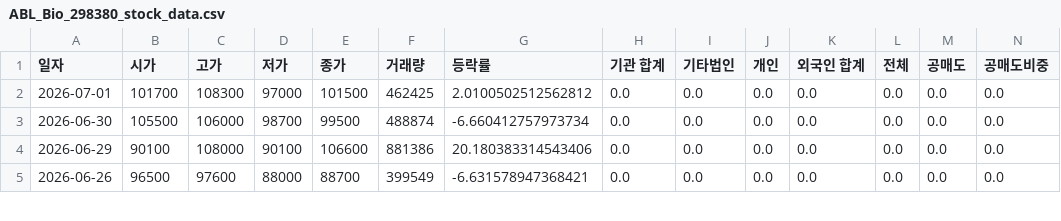
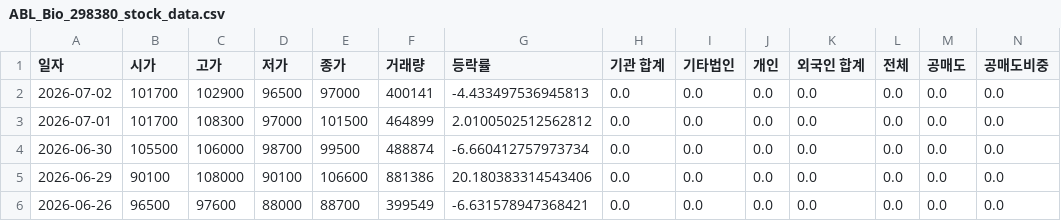
Before and after one commit to ccyun95/Pharma_bio_work, a CSV file: data/ABL_Bio_298380_stock_data.csv, drawn as a sheet; only a part is shown; addresses are those after the commit; rows hold the shown columns only; the diff names each change by its address in the sheet, - before the commit and + after, or states it on an @@ line.

```diff
--- a/data/ABL_Bio_298380_stock_data.csv
+++ b/data/ABL_Bio_298380_stock_data.csv
+row 2: 2026-07-02 | 101700 | 102900 | 96500 | 97000 | 400141 | -4.433497536945813 | 0.0 | 0.0 | 0.0 | 0.0 | 0.0 | 0.0 | 0.0
-F3 (거래량): 462425
+F3 (거래량): 464899
```
Also changed, not shown: data/Alteogen_196170_stock_data.csv, data/Celltrion_068270_stock_data.csv, 22 other files.
